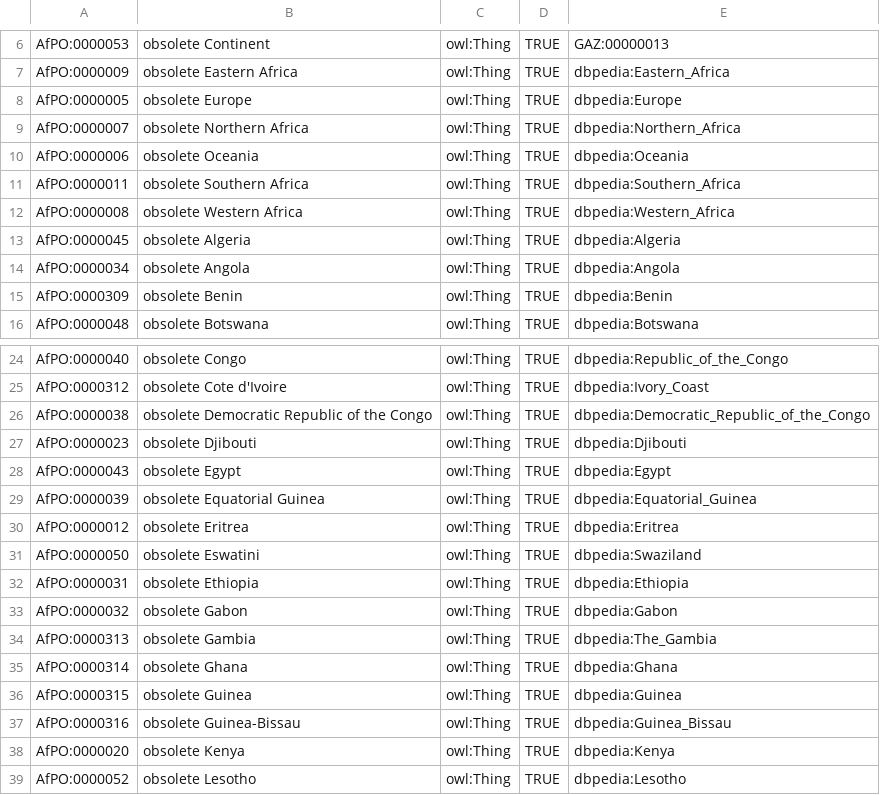
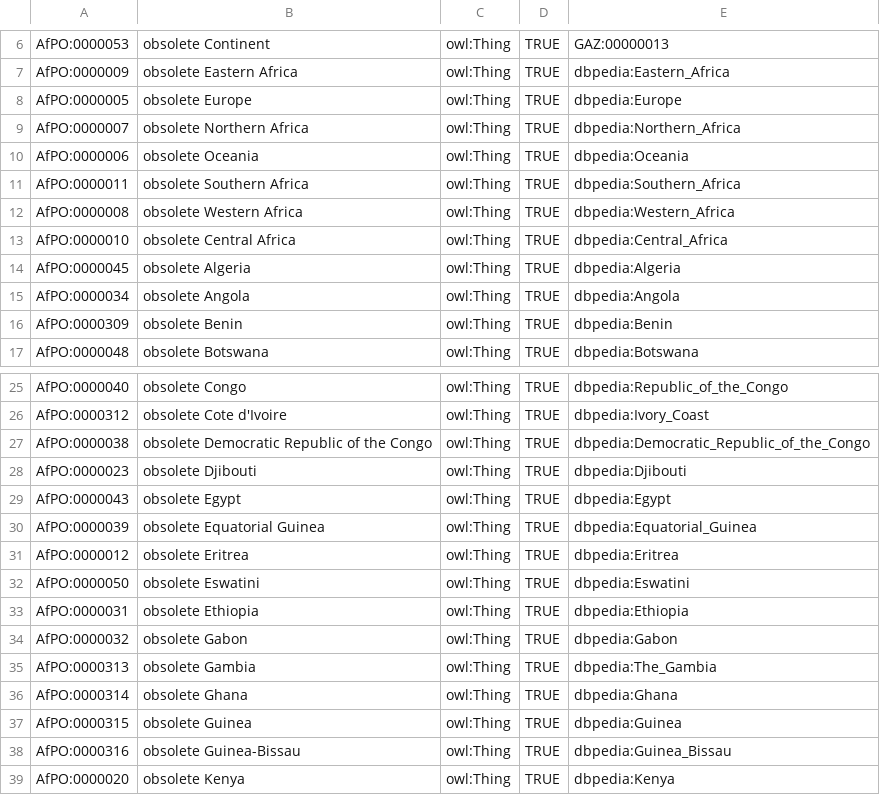
Before and after one commit to h3abionet/afpo, a CSV file: src/templates/afpo_obsolete_geography.csv, drawn as a sheet; only a part is shown, gaps mark what is left out; the shorter side is filled out with more unchanged rows.

Commit message:
Fixed a couple of replacement CURIEs

```diff
--- a/src/templates/afpo_obsolete_geography.csv
+++ b/src/templates/afpo_obsolete_geography.csv
@@ -12,2 +12,3 @@ AfPO:0000011,obsolete Southern Africa,owl:Thing,TRUE,dbpedia:Southern_Africa
 AfPO:0000008,obsolete Western Africa,owl:Thing,TRUE,dbpedia:Western_Africa
+AfPO:0000010,obsolete Central Africa,owl:Thing,TRUE,dbpedia:Central_Africa
 AfPO:0000045,obsolete Algeria,owl:Thing,TRUE,dbpedia:Algeria
@@ -30,3 +31,3 @@ AfPO:0000039,obsolete Equatorial Guinea,owl:Thing,TRUE,dbpedia:Equatorial_Guinea
 AfPO:0000012,obsolete Eritrea,owl:Thing,TRUE,dbpedia:Eritrea
-AfPO:0000050,obsolete Eswatini,owl:Thing,TRUE,dbpedia:Swaziland
+AfPO:0000050,obsolete Eswatini,owl:Thing,TRUE,dbpedia:Eswatini
 AfPO:0000031,obsolete Ethiopia,owl:Thing,TRUE,dbpedia:Ethiopia
```
